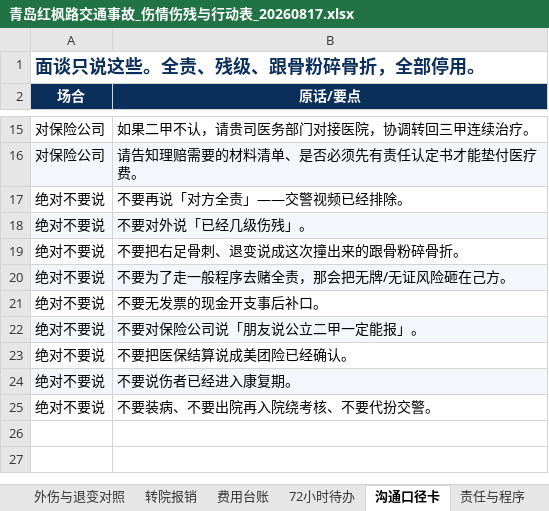
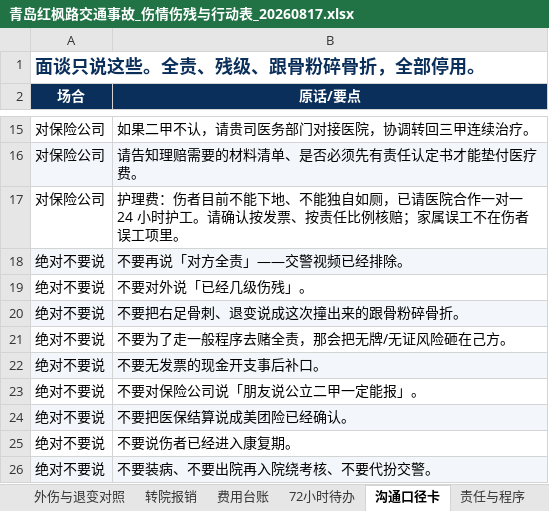
Before and after one commit to hujigang2010-maker/AIDEN, an Excel workbook: deliverables/青岛红枫路交通事故_伤情伤残与行动表_20260817.xlsx, sheet 沟通口径卡, drawn as a sheet; only a part is shown, gaps mark what is left out; values as stored, in another font and other column widths than the file's, no borders; addresses are those after the commit; the diff names each change by its address in the sheet, - before the commit and + after, or states it on an @@ line.

```diff
--- a/deliverables/青岛红枫路交通事故_伤情伤残与行动表_20260817.xlsx (sheet 沟通口径卡)
+++ b/deliverables/青岛红枫路交通事故_伤情伤残与行动表_20260817.xlsx (sheet 沟通口径卡)
+row 17: 对保险公司 | 护理费：伤者目前不能下地、不能独自如厕，已请医院合作一对一 24 小时护工。请确认按发票、按责任比例核赔；家属误工不在伤者误工项里。
-A18:B18 fill: none
+A18:B18 fill: #F3F6FA
-A19:B19 fill: #F3F6FA
+A19:B19 fill: none
-A20:B20 fill: none
+A20:B20 fill: #F3F6FA
-A21:B21 fill: #F3F6FA
+A21:B21 fill: none
-A22:B22 fill: none
+A22:B22 fill: #F3F6FA
-A23:B23 fill: #F3F6FA
+A23:B23 fill: none
-A24:B24 fill: none
+A24:B24 fill: #F3F6FA
-A25:B25 fill: #F3F6FA
+A25:B25 fill: none
-A26:B26 fill: none
+A26:B26 fill: #F3F6FA
```
Also changed, not shown: sheet 72小时待办, sheet 费用台账, 8 other files.
